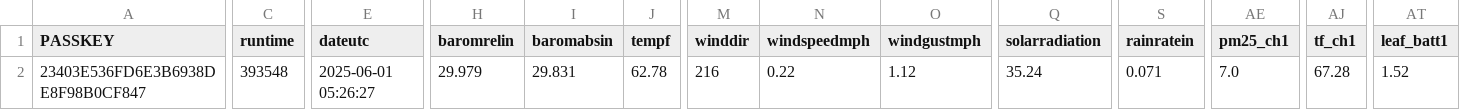
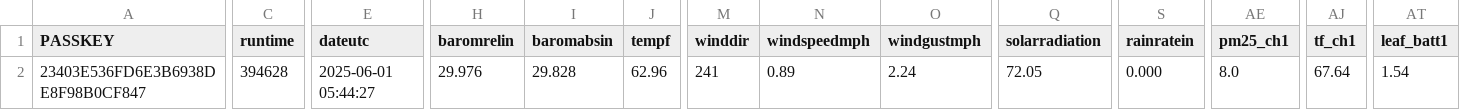
Before and after one commit to wetterzerbst/wetterdaten, a CSV file: data/live.csv, drawn as a sheet; only a part is shown, gaps mark what is left out; the diff names each change by its address in the sheet, - before the commit and + after, or states it on an @@ line.

```diff
--- a/data/live.csv
+++ b/data/live.csv
-C2 (runtime): 393548
+C2 (runtime): 394628
-E2 (dateutc): 2025-06-01 05:26:27
+E2 (dateutc): 2025-06-01 05:44:27
-H2 (baromrelin): 29.979
+H2 (baromrelin): 29.976
-I2 (baromabsin): 29.831
+I2 (baromabsin): 29.828
-J2 (tempf): 62.78
+J2 (tempf): 62.96
-M2 (winddir): 216
+M2 (winddir): 241
-N2 (windspeedmph): 0.22
+N2 (windspeedmph): 0.89
-O2 (windgustmph): 1.12
+O2 (windgustmph): 2.24
-Q2 (solarradiation): 35.24
+Q2 (solarradiation): 72.05
-S2 (rainratein): 0.071
+S2 (rainratein): 0.000
-AE2 (pm25_ch1): 7.0
+AE2 (pm25_ch1): 8.0
-AJ2 (tf_ch1): 67.28
+AJ2 (tf_ch1): 67.64
-AT2 (leaf_batt1): 1.52
+AT2 (leaf_batt1): 1.54
```
Also changed, not shown: 2 other files.
